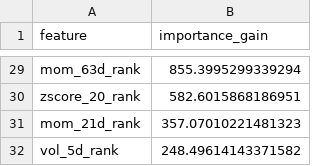
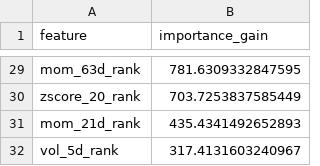
Before and after one commit to wansoo88/recostock, a CSV file: models/weights/lgbm_phase3_v3_uniform_importance.csv, drawn as a sheet; only a part is shown, gaps mark what is left out; the diff covers the shown part only; the diff names each change by its address in the sheet, - before the commit and + after, or states it on an @@ line.

```diff
--- a/models/weights/lgbm_phase3_v3_uniform_importance.csv
+++ b/models/weights/lgbm_phase3_v3_uniform_importance.csv
-B29 (importance_gain): 855.3995299339294
+B29 (importance_gain): 781.6309332847595
-B30 (importance_gain): 582.6015868186951
+B30 (importance_gain): 703.7253837585449
-B31 (importance_gain): 357.07010221481323
+B31 (importance_gain): 435.4341492652893
-B32 (importance_gain): 248.49614143371582
+B32 (importance_gain): 317.4131603240967
```
Also changed, not shown: 5 added rows, 5 removed rows and 22 edited cells elsewhere in this file, data/logs/retrain_history.csv, 1 other file.
